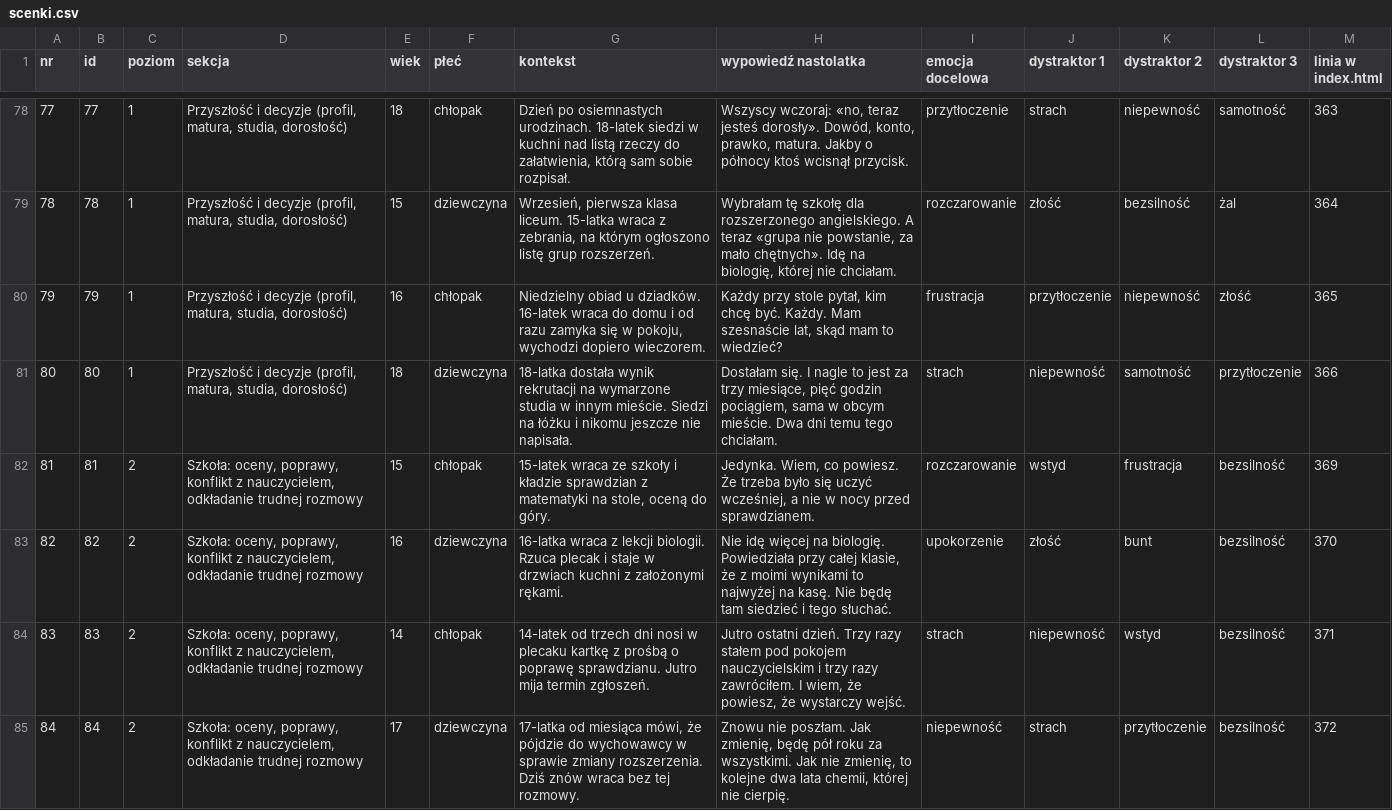
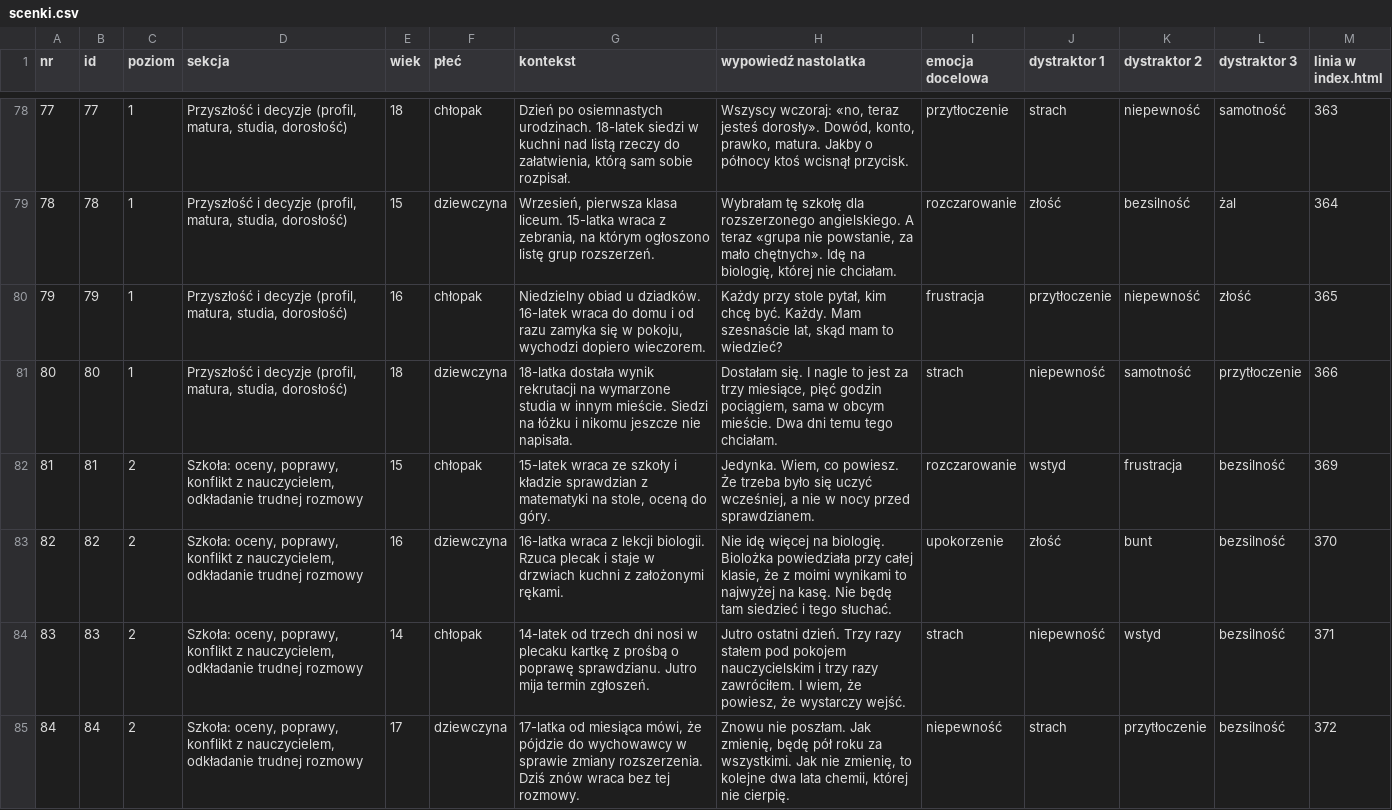
Before and after one commit to Gtkwsk/Uslysz-mnie, a CSV file: analiza/scenki.csv, drawn as a sheet; only a part is shown, gaps mark what is left out; the diff covers the shown part only.

```diff
--- a/analiza/scenki.csv
+++ b/analiza/scenki.csv
@@ -82,3 +82,3 @@
 "81";"81";"2";"Szkoła: oceny, poprawy, konflikt z nauczycielem, odkładanie trudnej rozmowy";"15";"chłopak";"15-latek wraca ze szkoły i kładzie sprawdzian z matematyki na stole, oceną do góry.";"Jedynka. Wiem, co powiesz. Że trzeba było się uczyć wcześniej, a nie w nocy przed sprawdzianem.";"rozczarowanie";"wstyd";"frustracja";"bezsilność";"369"
-"82";"82";"2";"Szkoła: oceny, poprawy, konflikt z nauczycielem, odkładanie trudnej rozmowy";"16";"dziewczyna";"16-latka wraca z lekcji biologii. Rzuca plecak i staje w drzwiach kuchni z założonymi rękami.";"Nie idę więcej na biologię. Powiedziała przy całej klasie, że z moimi wynikami to najwyżej na kasę. Nie będę tam siedzieć i tego słuchać.";"upokorzenie";"złość";"bunt";"bezsilność";"370"
+"82";"82";"2";"Szkoła: oceny, poprawy, konflikt z nauczycielem, odkładanie trudnej rozmowy";"16";"dziewczyna";"16-latka wraca z lekcji biologii. Rzuca plecak i staje w drzwiach kuchni z założonymi rękami.";"Nie idę więcej na biologię. Biolożka powiedziała przy całej klasie, że z moimi wynikami to najwyżej na kasę. Nie będę tam siedzieć i tego słuchać.";"upokorzenie";"złość";"bunt";"bezsilność";"370"
 "83";"83";"2";"Szkoła: oceny, poprawy, konflikt z nauczycielem, odkładanie trudnej rozmowy";"14";"chłopak";"14-latek od trzech dni nosi w plecaku kartkę z prośbą o poprawę sprawdzianu. Jutro mija termin zgłoszeń.";"Jutro ostatni dzień. Trzy razy stałem pod pokojem nauczycielskim i trzy razy zawróciłem. I wiem, że powiesz, że wystarczy wejść.";"strach";"niepewność";"wstyd";"bezsilność";"371"
```
Also changed, not shown: 19 edited cells elsewhere in this file, 2 other files.
